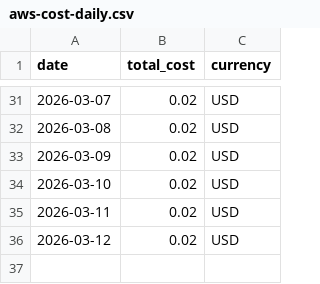
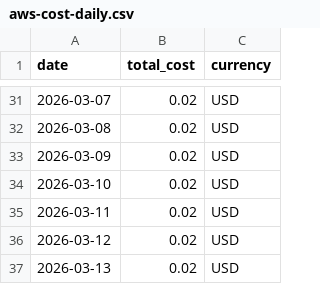
Before and after one commit to Marwaa-m/aws-daily-platform-report, a CSV file: reports/aws-cost-daily.csv, drawn as a sheet; only a part is shown, gaps mark what is left out.

Commit message:
chore: daily aws report (cost + terraform + trivy)

```diff
--- a/reports/aws-cost-daily.csv
+++ b/reports/aws-cost-daily.csv
@@ -36 +36,2 @@ date,total_cost,currency
 2026-03-12,0.02,USD
+2026-03-13,0.02,USD
```
Also changed, not shown: 3 other files.
